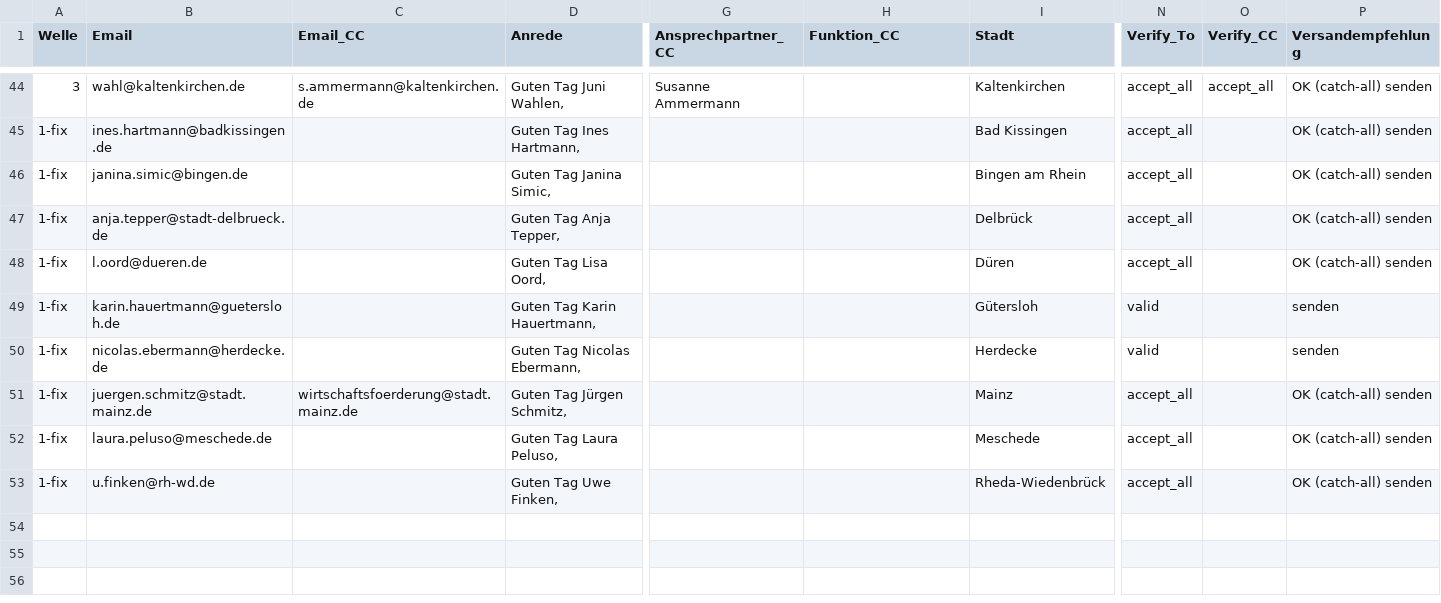
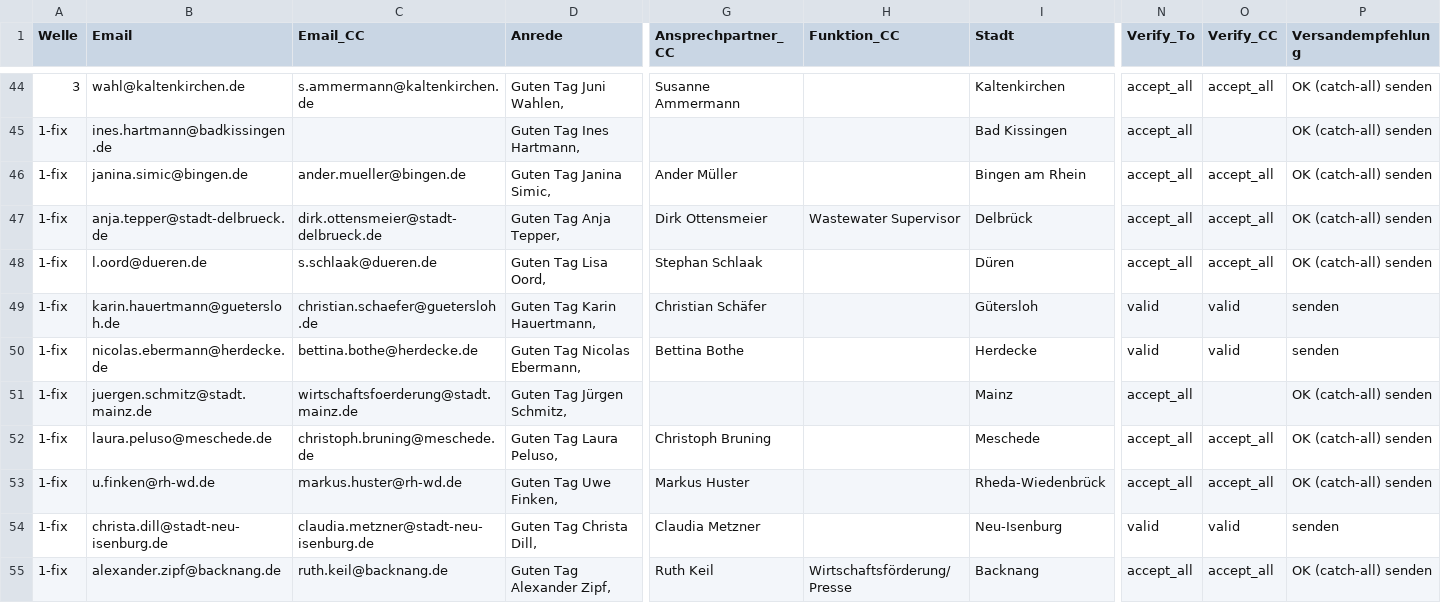
Before and after one commit to dariog-code/claude-recherche, a CSV file: mailmerge_staedte_block2.csv, drawn as a sheet; only a part is shown, gaps mark what is left out; rows hold the shown columns only; the diff names each change by its address in the sheet, - before the commit and + after, or states it on an @@ line.

```diff
--- a/mailmerge_staedte_block2.csv
+++ b/mailmerge_staedte_block2.csv
-C46 (Email_CC): (empty)
+C46 (Email_CC): ander.mueller@bingen.de
-G46 (Ansprechpartner_CC): (empty)
+G46 (Ansprechpartner_CC): Ander Müller
-O46:O48 (Verify_CC): (empty)
+O46:O48 (Verify_CC): accept_all
-C47 (Email_CC): (empty)
+C47 (Email_CC): dirk.ottensmeier@stadt-delbrueck.de
-G47 (Ansprechpartner_CC): (empty)
+G47 (Ansprechpartner_CC): Dirk Ottensmeier
-H47 (Funktion_CC): (empty)
+H47 (Funktion_CC): Wastewater Supervisor
-C48 (Email_CC): (empty)
+C48 (Email_CC): s.schlaak@dueren.de
-G48 (Ansprechpartner_CC): (empty)
+G48 (Ansprechpartner_CC): Stephan Schlaak
-C49 (Email_CC): (empty)
+C49 (Email_CC): christian.schaefer@guetersloh.de
-G49 (Ansprechpartner_CC): (empty)
+G49 (Ansprechpartner_CC): Christian Schäfer
-O49:O50 (Verify_CC): (empty)
+O49:O50 (Verify_CC): valid
-C50 (Email_CC): (empty)
+C50 (Email_CC): bettina.bothe@herdecke.de
-G50 (Ansprechpartner_CC): (empty)
+G50 (Ansprechpartner_CC): Bettina Bothe
-C52 (Email_CC): (empty)
+C52 (Email_CC): christoph.bruning@meschede.de
-G52 (Ansprechpartner_CC): (empty)
+G52 (Ansprechpartner_CC): Christoph Bruning
-O52:O53 (Verify_CC): (empty)
+O52:O53 (Verify_CC): accept_all
-C53 (Email_CC): (empty)
+C53 (Email_CC): markus.huster@rh-wd.de
-G53 (Ansprechpartner_CC): (empty)
+G53 (Ansprechpartner_CC): Markus Huster
+row 54: 1-fix | christa.dill@stadt-neu-isenburg.de | claudia.metzner@stadt-neu-isenburg.de | Guten Tag Christa Dill, | Claudia Metzner |  | Neu-Isenburg | valid | valid | senden
+row 55: 1-fix | alexander.zipf@backnang.de | ruth.keil@backnang.de | Guten Tag Alexander Zipf, | Ruth Keil | Wirtschaftsförderung/Presse | Backnang | accept_all | accept_all | OK (catch-all) senden
```
Also changed, not shown: outreach/master_tracking.csv, 3 other files.
